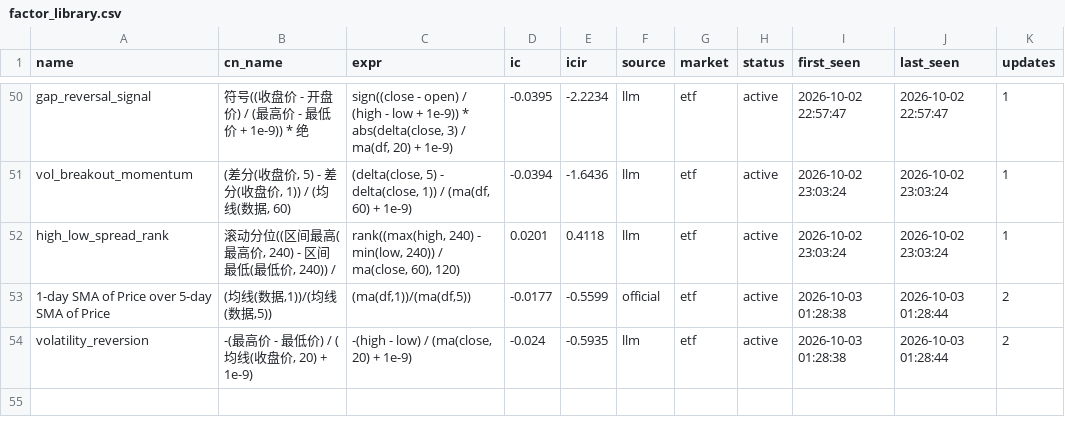
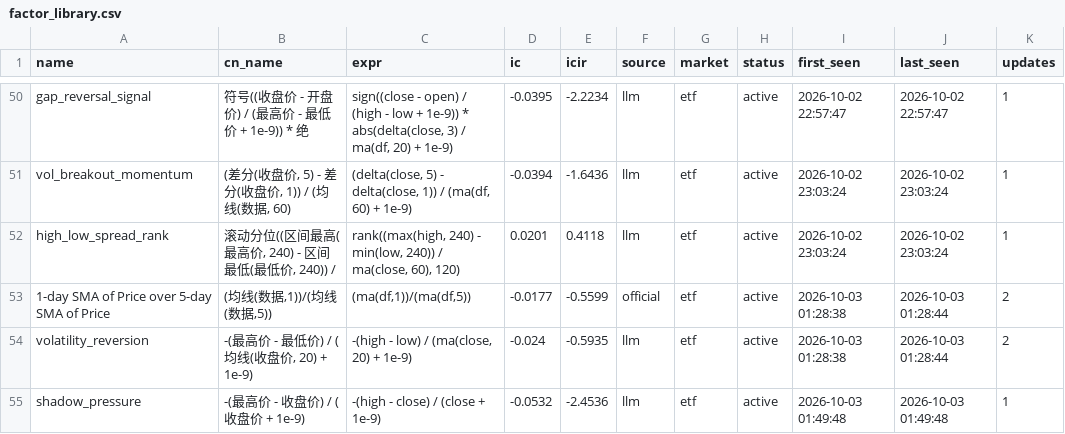
Before and after one commit to huoshuxiao/ai.shensuan, a CSV file: etf/v1/data/library/factor_library.csv, drawn as a sheet; only a part is shown, gaps mark what is left out.

Commit message:
[factor-lib] 因子库更新: 54 总 / 54 活跃

```diff
--- a/etf/v1/data/library/factor_library.csv
+++ b/etf/v1/data/library/factor_library.csv
@@ -54 +54,2 @@ high_low_spread_rank,"滚动分位((区间最高(最高价, 240) - 区间最低(
 volatility_reversion,"-(最高价 - 最低价) / (均线(收盘价, 20) + 1e-9)","-(high - low) / (ma(close, 20) + 1e-9)",-0.024,-0.5935,llm,etf,active,2026-10-03 01:28:38,2026-10-03 01:28:44,2
+shadow_pressure,-(最高价 - 收盘价) / (收盘价 + 1e-9),-(high - close) / (close + 1e-9),-0.0532,-2.4536,llm,etf,active,2026-10-03 01:49:48,2026-10-03 01:49:48,1
```
Also changed, not shown: 2 other files.
